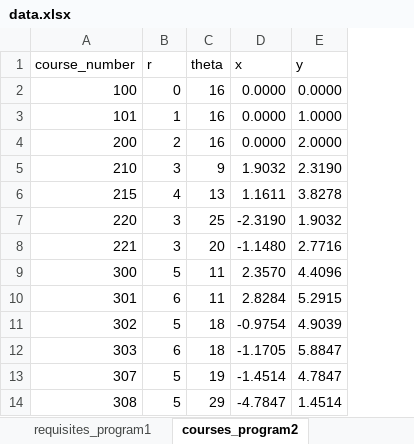
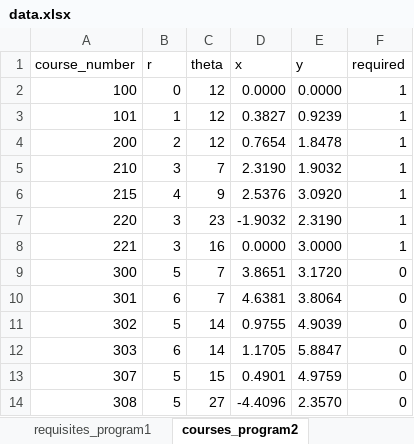
Before and after one commit to UBCMath/coursemap, an Excel workbook: data/data.xlsx, sheet courses_program2, drawn as a sheet; only a part is shown; values as stored, in another font and other column widths than the file's, no borders; the diff covers the shown part only; the diff names each change by its address in the sheet, - before the commit and + after, or states it on an @@ line.

Commit message:
Update course layouts and tracks.

```diff
--- a/data/data.xlsx (sheet courses_program2)
+++ b/data/data.xlsx (sheet courses_program2)
+column F (required), rows 2-14: 1 | 1 | 1 | 1 | 1 | 1 | 1 | 0 | 0 | 0 | 0 | 0 | 0
-C2:C4 (theta): 16
+C2:C4 (theta): 12
-D3 (x): 0.0000
+D3 (x): 0.3827
-E3 (y): 1.0000
+E3 (y): 0.9239
-D4 (x): 0.0000
+D4 (x): 0.7654
-E4 (y): 2.0000
+E4 (y): 1.8478
-C5 (theta): 9
+C5 (theta): 7
-D5 (x): 1.9032
+D5 (x): 2.3190
-E5 (y): 2.3190
+E5 (y): 1.9032
-C6 (theta): 13
+C6 (theta): 9
-D6 (x): 1.1611
+D6 (x): 2.5376
-E6 (y): 3.8278
+E6 (y): 3.0920
-C7 (theta): 25
+C7 (theta): 23
-D7 (x): -2.3190
+D7 (x): -1.9032
-E7 (y): 1.9032
+E7 (y): 2.3190
-C8 (theta): 20
+C8 (theta): 16
-D8 (x): -1.1480
+D8 (x): 0.0000
-E8 (y): 2.7716
+E8 (y): 3.0000
-C9:C10 (theta): 11
+C9:C10 (theta): 7
-D9 (x): 2.3570
+D9 (x): 3.8651
-E9 (y): 4.4096
+E9 (y): 3.1720
-D10 (x): 2.8284
+D10 (x): 4.6381
-E10 (y): 5.2915
+E10 (y): 3.8064
-C11:C12 (theta): 18
+C11:C12 (theta): 14
-D11 (x): -0.9754
+D11 (x): 0.9755
-D12 (x): -1.1705
+D12 (x): 1.1705
-C13 (theta): 19
+C13 (theta): 15
-D13 (x): -1.4514
+D13 (x): 0.4901
-E13 (y): 4.7847
+E13 (y): 4.9759
-C14 (theta): 29
+C14 (theta): 27
-D14 (x): -4.7847
+D14 (x): -4.4096
-E14 (y): 1.4514
+E14 (y): 2.3570
```
Also changed, not shown: 3 added rows, 1 removed row and 81 edited cells elsewhere in this sheet, sheet courses_tracks, sheet requisites_program2, sheet tracks, sheet requisites_program1, sheet courses, sheet courses_program1, 6 more sheets, other sheet tabs, formulas that keep their value, 3 other files.
